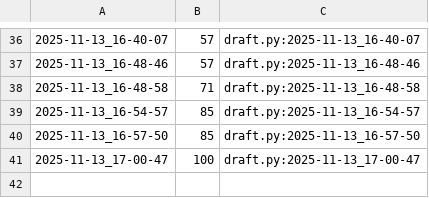
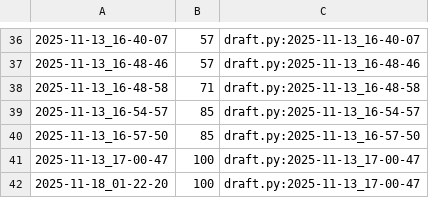
Before and after one commit to qxcode-course/poo-rc-bloco-c-GabrielSB22, a CSV file: myrep/.tko/track/poo@lapiseira/track.csv, drawn as a sheet; only a part is shown, gaps mark what is left out; the diff names each change by its address in the sheet, - before the commit and + after, or states it on an @@ line.

```diff
--- a/myrep/.tko/track/poo@lapiseira/track.csv
+++ b/myrep/.tko/track/poo@lapiseira/track.csv
+row 42: 2025-11-18_01-22-20 | 100 | draft.py:2025-11-13_17-00-47
```
Also changed, not shown: 6 other files.
